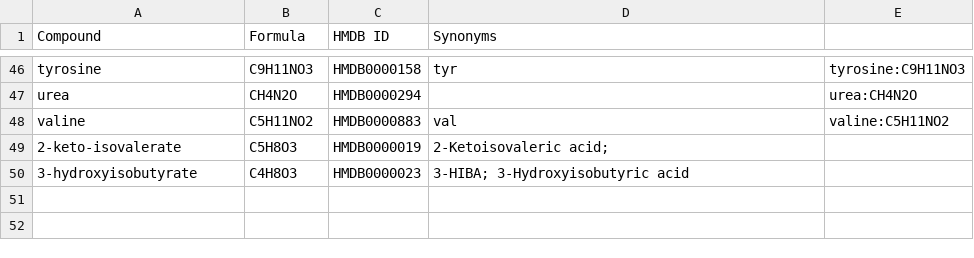
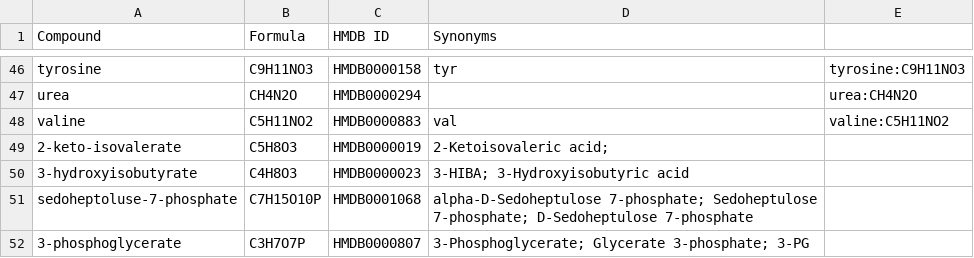
Before and after one commit to Princeton-LSI-ResearchComputing/tracebase, a TSV file: DataRepo/example_data/consolidated_tracebase_compound_list.tsv, drawn as a sheet; only a part is shown, gaps mark what is left out.

Commit message:
All (intended) tests pass now for multitracer/label isocorr load of 1 isocorr file.
Had to rethink what governs PeakGroup creation (not the number of measured compounds, but the number of C12 PARENT records.
Worked around a very difficult bug in the get_infusate method.  I never quite figured out the "correct" solution, because what I was seeing made no sense.  An individual InfusateTracer query matched but adding an OR'd expression would NOT match.  I worked around it by making each query separately and tracking them to see if all match 1 infusate record.
Added 2 compounds.
Added Phosphorus.

Files checked in: DataRepo/example_data/consolidated_tracebase_compound_list.tsv DataRepo/models/element_label.py DataRepo/models/infusate.py DataRepo/tests/test_models.py DataRepo/utils/accucor_data_loader.py
[skip ci]

```diff
--- a/DataRepo/example_data/consolidated_tracebase_compound_list.tsv
+++ b/DataRepo/example_data/consolidated_tracebase_compound_list.tsv
@@ -50 +50,3 @@ valine	C5H11NO2	HMDB0000883	val	valine:C5H11NO2
 3-hydroxyisobutyrate	C4H8O3	HMDB0000023	3-HIBA; 3-Hydroxyisobutyric acid
+sedoheptoluse-7-phosphate	C7H15O10P	HMDB0001068	alpha-D-Sedoheptulose 7-phosphate; Sedoheptulose 7-phosphate; D-Sedoheptulose 7-phosphate
+3-phosphoglycerate	C3H7O7P	HMDB0000807	3-Phosphoglycerate; Glycerate 3-phosphate; 3-PG
```
Also changed, not shown: 4 other files.
